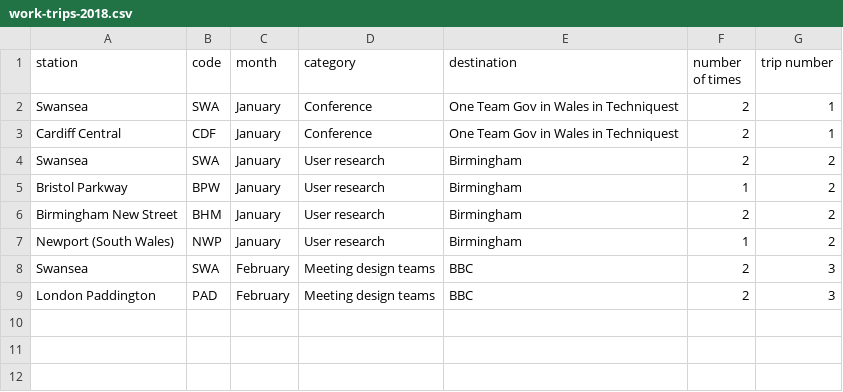
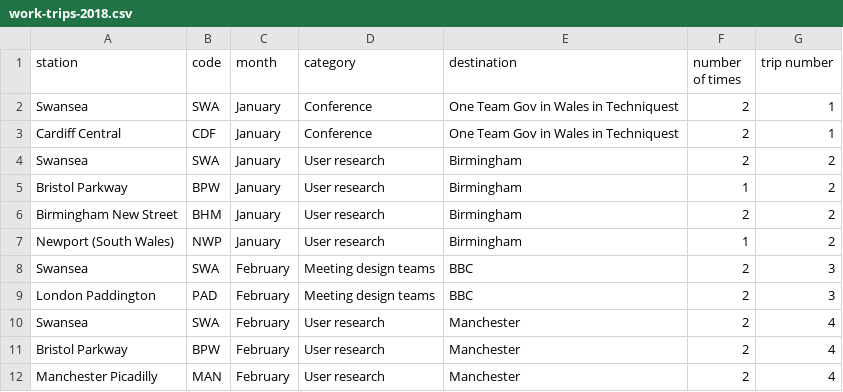
Before and after one commit to benjystanton/benjystanton.github.io, a CSV file: _data/work-trips-2018.csv, drawn as a sheet; the diff names each change by its address in the sheet, - before the commit and + after, or states it on an @@ line.

```diff
--- a/_data/work-trips-2018.csv
+++ b/_data/work-trips-2018.csv
+row 10: Swansea | SWA | February | User research | Manchester | 2 | 4
+row 11: Bristol Parkway | BPW | February | User research | Manchester | 2 | 4
+row 12: Manchester Picadilly | MAN | February | User research | Manchester | 2 | 4
```
Also changed, not shown: 7 other files.
